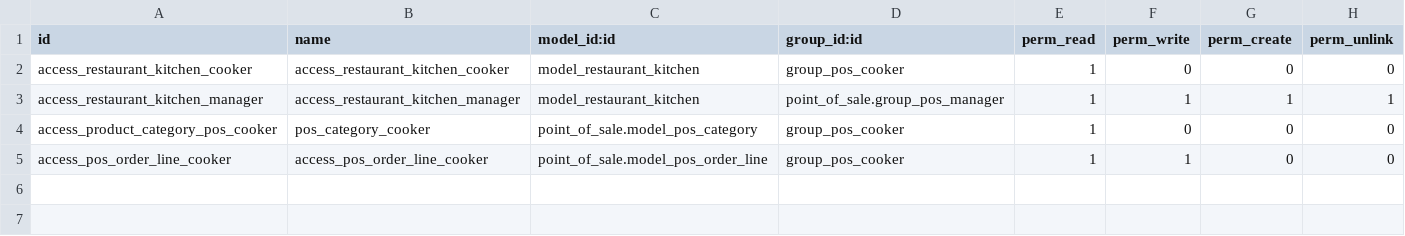
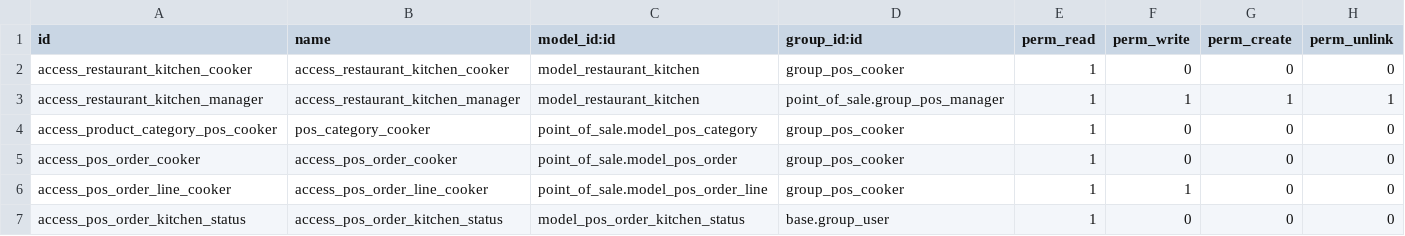
Before and after one commit to jejemaes/odoo-advanced-addons, a CSV file: pos_restaurant_kitchen/security/ir.model.access.csv, drawn as a sheet.

Commit message:
[IMP] pos_restaurant_kitchen: multi bar handeling
The kitchen dashboard now display the relevant parts of the order, depending
of its setup (all product or by category).
Each kitchen has its own status: the m2m between pos.order and
restaurant.kitchen is enriched.

```diff
--- a/pos_restaurant_kitchen/security/ir.model.access.csv
+++ b/pos_restaurant_kitchen/security/ir.model.access.csv
@@ -4,2 +4,4 @@ access_restaurant_kitchen_manager,access_restaurant_kitchen_manager,model_restau
 access_product_category_pos_cooker,pos_category_cooker,point_of_sale.model_pos_category,group_pos_cooker,1,0,0,0
+access_pos_order_cooker,access_pos_order_cooker,point_of_sale.model_pos_order,group_pos_cooker,1,0,0,0
 access_pos_order_line_cooker,access_pos_order_line_cooker,point_of_sale.model_pos_order_line,group_pos_cooker,1,1,0,0
+access_pos_order_kitchen_status,access_pos_order_kitchen_status,model_pos_order_kitchen_status,base.group_user,1,0,0,0
```
Also changed, not shown: 8 other files.
